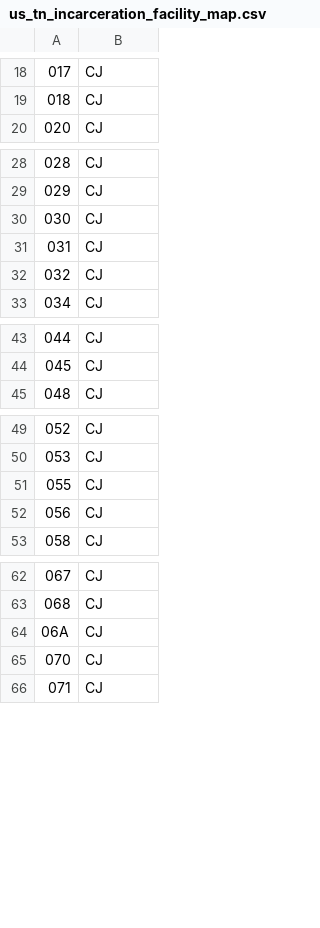
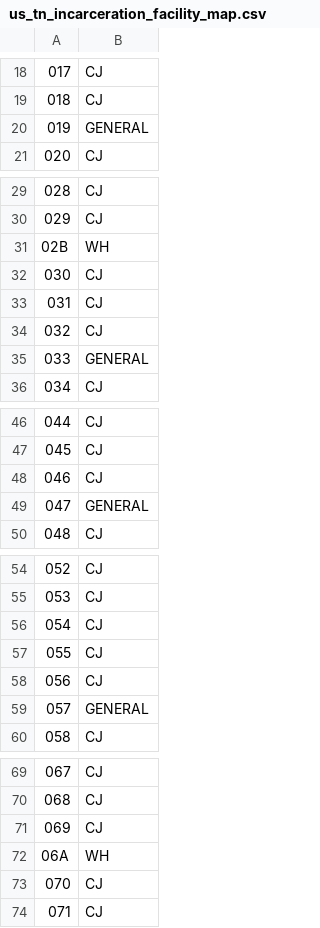
Before and after one commit to ayeshakhawaja/pulse-data-sdc, a CSV file: recidiviz/datasets/static_data/us_tn_incarceration_facility_map.csv, drawn as a sheet; only a part is shown, gaps mark what is left out; addresses are those after the commit; the diff covers the shown part only; the diff names each change by its address in the sheet, - before the commit and + after, or states it on an @@ line.

```diff
--- a/recidiviz/datasets/static_data/us_tn_incarceration_facility_map.csv
+++ b/recidiviz/datasets/static_data/us_tn_incarceration_facility_map.csv
+row 20: 019 | GENERAL
+row 31: 02B | WH
+row 35: 033 | GENERAL
+row 48: 046 | CJ
+row 49: 047 | GENERAL
+row 56: 054 | CJ
+row 59: 057 | GENERAL
+row 71: 069 | CJ
-B72: CJ
+B72: WH
```
Also changed, not shown: 6 added rows and 21 edited cells elsewhere in this file, recidiviz/datasets/static_data/us_tn_incarceration_facility_names.csv, 6 other files.
